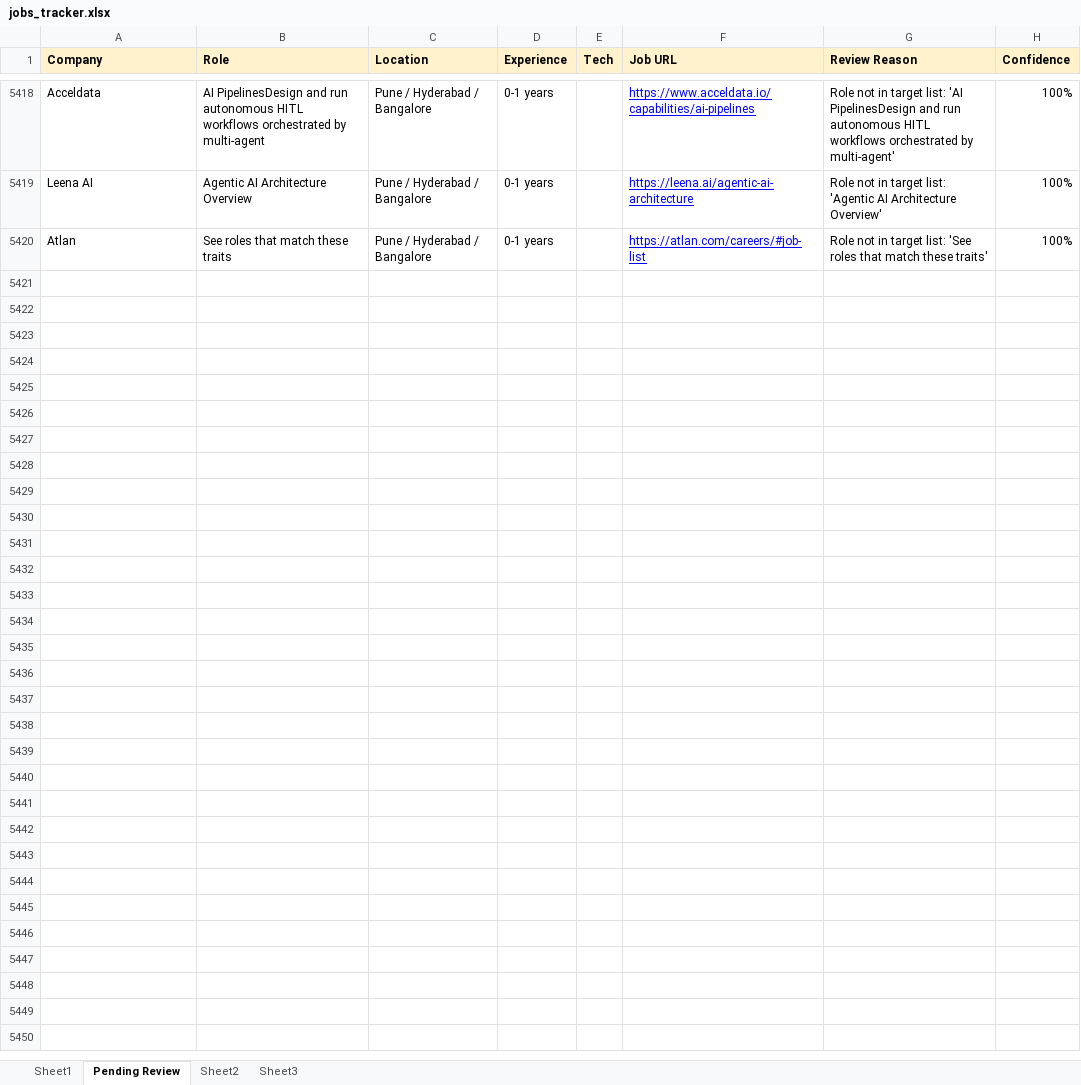
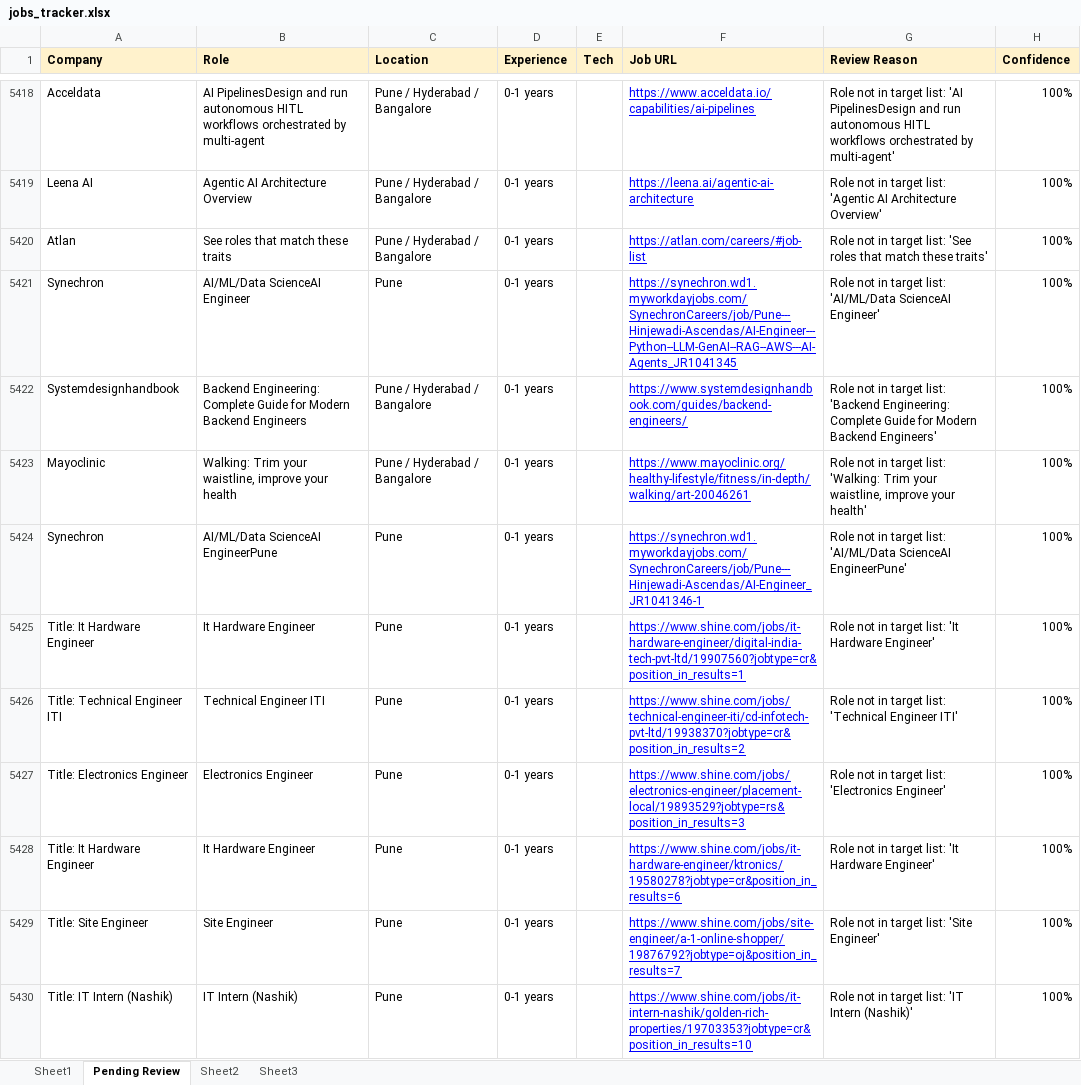
Before and after one commit to dhananjaykr9/job_agent, an Excel workbook: jobs_tracker.xlsx, sheet Pending Review, drawn as a sheet; only a part is shown, gaps mark what is left out; values as stored, in another font and other column widths than the file's, no borders; charts and pictures not drawn; the diff covers the shown part only; the diff names each change by its address in the sheet, - before the commit and + after, or states it on an @@ line.

```diff
--- a/jobs_tracker.xlsx (sheet Pending Review)
+++ b/jobs_tracker.xlsx (sheet Pending Review)
+row 5421: Synechron | AI/ML/Data ScienceAI Engineer | Pune | 0-1 years |  | https://synechron.wd1.myworkdayjobs.com/SynechronCareers/job/Pune---Hinjewadi-Ascendas/AI-Engineer---Python--LLM-GenAI--RAG--AWS---AI-Agents_JR1041345 | Role not in target list: 'AI/ML/Data ScienceAI Engineer' | 100%
+row 5422: Systemdesignhandbook | Backend Engineering: Complete Guide for Modern Backend Engineers | Pune / Hyderabad / Bangalore | 0-1 years |  | https://www.systemdesignhandbook.com/guides/backend-engineers/ | Role not in target list: 'Backend Engineering: Complete Guide for Modern Backend Engineers' | 100%
+row 5423: Mayoclinic | Walking: Trim your waistline, improve your health | Pune / Hyderabad / Bangalore | 0-1 years |  | https://www.mayoclinic.org/healthy-lifestyle/fitness/in-depth/walking/art-20046261 | Role not in target list: 'Walking: Trim your waistline, improve your health' | 100%
+row 5424: Synechron | AI/ML/Data ScienceAI EngineerPune | Pune | 0-1 years |  | https://synechron.wd1.myworkdayjobs.com/SynechronCareers/job/Pune---Hinjewadi-Ascendas/AI-Engineer_JR1041346-1 | Role not in target list: 'AI/ML/Data ScienceAI EngineerPune' | 100%
+row 5425: Title: It Hardware Engineer | It Hardware Engineer | Pune | 0-1 years |  | https://www.shine.com/jobs/it-hardware-engineer/digital-india-tech-pvt-ltd/19907560?jobtype=cr&position_in_results=1 | Role not in target list: 'It Hardware Engineer' | 100%
+row 5426: Title: Technical Engineer ITI | Technical Engineer ITI | Pune | 0-1 years |  | https://www.shine.com/jobs/technical-engineer-iti/cd-infotech-pvt-ltd/19938370?jobtype=cr&position_in_results=2 | Role not in target list: 'Technical Engineer ITI' | 100%
+row 5427: Title: Electronics Engineer | Electronics Engineer | Pune | 0-1 years |  | https://www.shine.com/jobs/electronics-engineer/placement-local/19893529?jobtype=rs&position_in_results=3 | Role not in target list: 'Electronics Engineer' | 100%
+row 5428: Title: It Hardware Engineer | It Hardware Engineer | Pune | 0-1 years |  | https://www.shine.com/jobs/it-hardware-engineer/ktronics/19580278?jobtype=cr&position_in_results=6 | Role not in target list: 'It Hardware Engineer' | 100%
+row 5429: Title: Site Engineer | Site Engineer | Pune | 0-1 years |  | https://www.shine.com/jobs/site-engineer/a-1-online-shopper/19876792?jobtype=oj&position_in_results=7 | Role not in target list: 'Site Engineer' | 100%
+row 5430: Title: IT Intern (Nashik) | IT Intern (Nashik) | Pune | 0-1 years |  | https://www.shine.com/jobs/it-intern-nashik/golden-rich-properties/19703353?jobtype=cr&position_in_results=10 | Role not in target list: 'IT Intern (Nashik)' | 100%
```
Also changed, not shown: 33 added rows elsewhere in this sheet, 1 other file.
